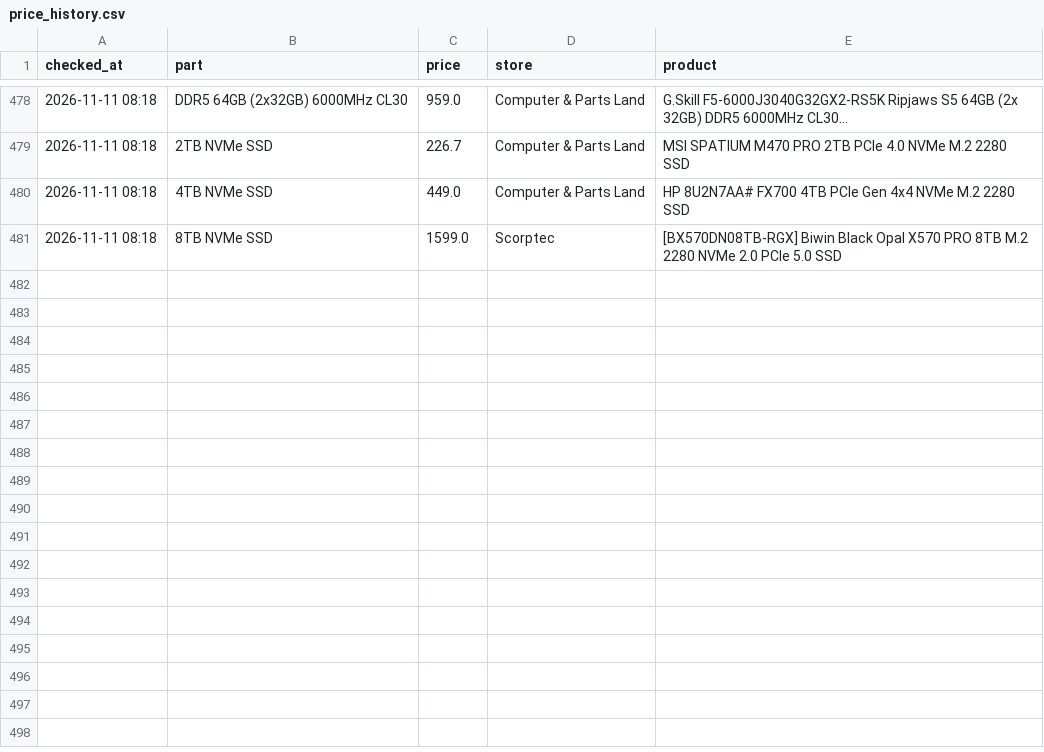
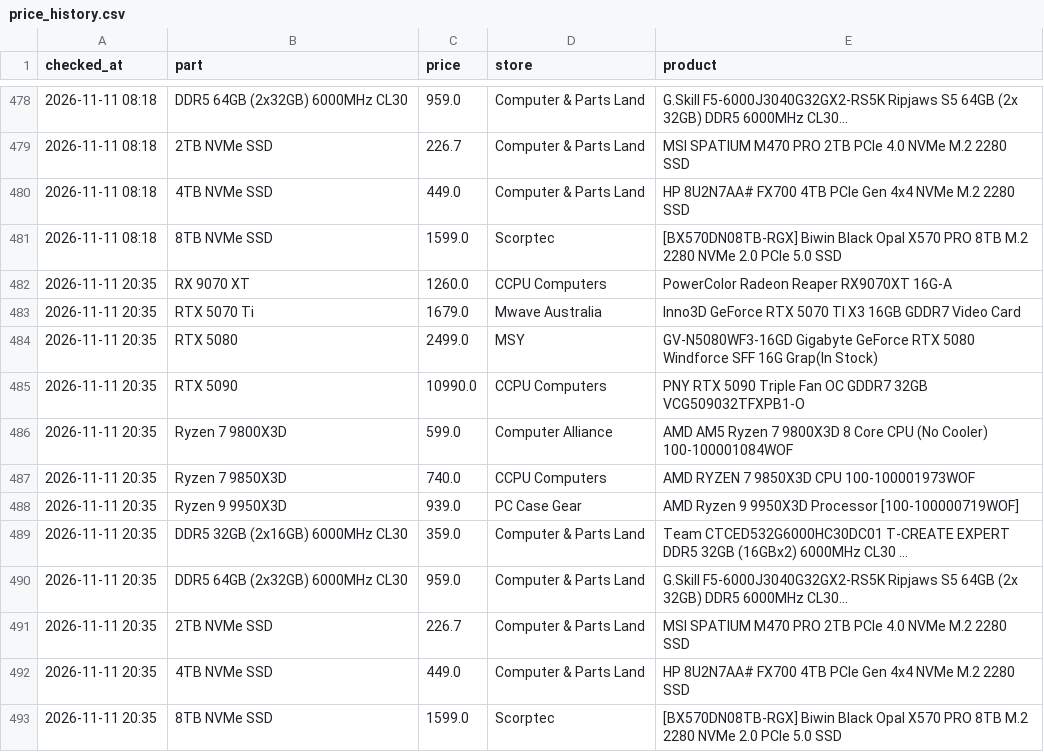
Before and after one commit to rickybischoff1994/pc-deal-tracker, a CSV file: price_history.csv, drawn as a sheet; only a part is shown, gaps mark what is left out; the diff names each change by its address in the sheet, - before the commit and + after, or states it on an @@ line.

```diff
--- a/price_history.csv
+++ b/price_history.csv
+row 482: 2026-11-11 20:35 | RX 9070 XT | 1260.0 | CCPU Computers | PowerColor Radeon Reaper RX9070XT 16G-A
+row 483: 2026-11-11 20:35 | RTX 5070 Ti | 1679.0 | Mwave Australia | Inno3D GeForce RTX 5070 TI X3 16GB GDDR7 Video Card
+row 484: 2026-11-11 20:35 | RTX 5080 | 2499.0 | MSY | GV-N5080WF3-16GD Gigabyte GeForce RTX 5080 Windforce SFF 16G Grap(In Stock)
+row 485: 2026-11-11 20:35 | RTX 5090 | 10990.0 | CCPU Computers | PNY RTX 5090 Triple Fan OC GDDR7 32GB VCG509032TFXPB1-O
+row 486: 2026-11-11 20:35 | Ryzen 7 9800X3D | 599.0 | Computer Alliance | AMD AM5 Ryzen 7 9800X3D 8 Core CPU (No Cooler) 100-100001084WOF
+row 487: 2026-11-11 20:35 | Ryzen 7 9850X3D | 740.0 | CCPU Computers | AMD RYZEN 7 9850X3D CPU 100-100001973WOF
+row 488: 2026-11-11 20:35 | Ryzen 9 9950X3D | 939.0 | PC Case Gear | AMD Ryzen 9 9950X3D Processor [100-100000719WOF]
+row 489: 2026-11-11 20:35 | DDR5 32GB (2x16GB) 6000MHz CL30 | 359.0 | Computer & Parts Land | Team CTCED532G6000HC30DC01 T-CREATE EXPERT DDR5 32GB (16GBx2) 6000MHz CL30 ...
+row 490: 2026-11-11 20:35 | DDR5 64GB (2x32GB) 6000MHz CL30 | 959.0 | Computer & Parts Land | G.Skill F5-6000J3040G32GX2-RS5K Ripjaws S5 64GB (2x 32GB) DDR5 6000MHz CL30...
+row 491: 2026-11-11 20:35 | 2TB NVMe SSD | 226.7 | Computer & Parts Land | MSI SPATIUM M470 PRO 2TB PCIe 4.0 NVMe M.2 2280 SSD
+row 492: 2026-11-11 20:35 | 4TB NVMe SSD | 449.0 | Computer & Parts Land | HP 8U2N7AA# FX700 4TB PCIe Gen 4x4 NVMe M.2 2280 SSD
+row 493: 2026-11-11 20:35 | 8TB NVMe SSD | 1599.0 | Scorptec | [BX570DN08TB-RGX] Biwin Black Opal X570 PRO 8TB M.2 2280 NVMe 2.0 PCIe 5.0 SSD
```
Also changed, not shown: deal_history.csv, 13 other files.
